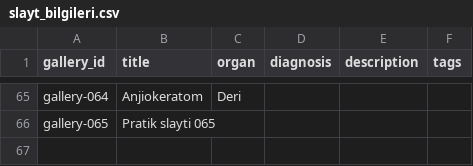
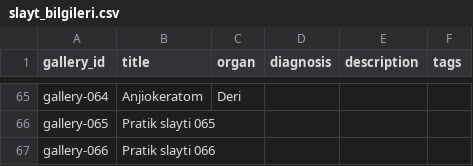
Before and after one commit to patolojipratik/galeri, a CSV file: slayt_bilgileri.csv, drawn as a sheet; only a part is shown, gaps mark what is left out.

```diff
--- a/slayt_bilgileri.csv
+++ b/slayt_bilgileri.csv
@@ -66 +66,2 @@ gallery-064,Anjiokeratom,Deri,,,
 gallery-065,Pratik slayti 065,,,,
+gallery-066,Pratik slayti 066,,,,
```
Also changed, not shown: 2 other files.
